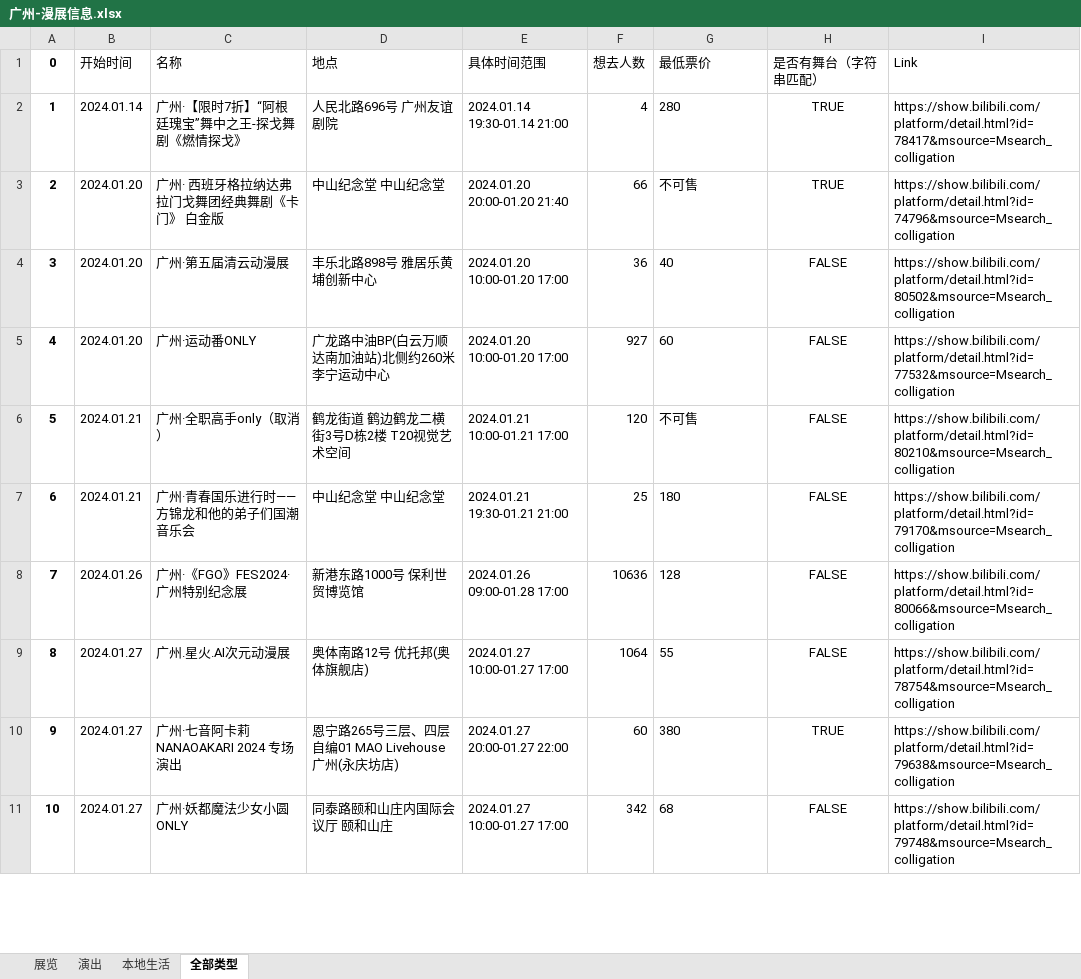
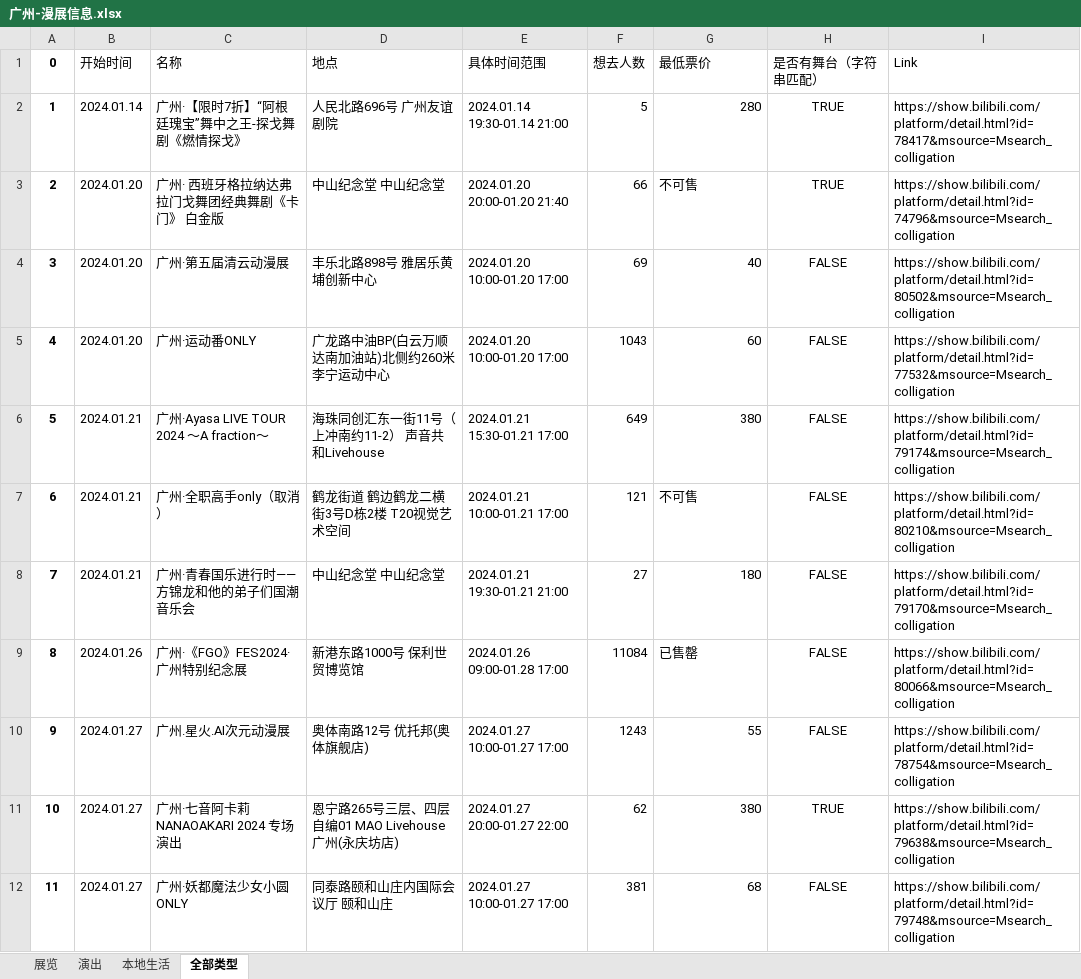
Before and after one commit to zxcsjf/BilibiliAnimationExhibitionInformationCollection, an Excel workbook: 漫展信息/广州-漫展信息.xlsx, sheet 全部类型, drawn as a sheet; only a part is shown; values as stored, in another font and other column widths than the file's, no borders; addresses are those after the commit; the diff covers the shown part only; the diff names each change by its address in the sheet, - before the commit and + after, or states it on an @@ line.

```diff
--- a/漫展信息/广州-漫展信息.xlsx (sheet 全部类型)
+++ b/漫展信息/广州-漫展信息.xlsx (sheet 全部类型)
-F2 (想去人数): 4
+F2 (想去人数): 5
-G2 alignment: left
+G2 alignment: right
-F4 (想去人数): 36
+F4 (想去人数): 69
-G4:G5 alignment: left
+G4:G5 alignment: right
-F5 (想去人数): 927
+F5 (想去人数): 1043
+row 6: 5 | 2024.01.21 | 广州·Ayasa LIVE TOUR 2024 〜A fraction〜 | 海珠同创汇东一街11号（上冲南约11-2） 声音共和Livehouse | 2024.01.21 15:30-01.21 17:00 | 649 | 380 | FALSE | https://show.bilibili.com/platform/detail.html?id=79174&msource=Msearch_colligation
@@ column A (0) renumbered from row 7 down @@
-F7 (想去人数): 120
+F7 (想去人数): 121
-F8 (想去人数): 25
+F8 (想去人数): 27
-G8 alignment: left
+G8 alignment: right
-F9 (想去人数): 10636
+F9 (想去人数): 11084
-G9 (最低票价): 128
+G9 (最低票价): 已售罄
-F10 (想去人数): 1064
+F10 (想去人数): 1243
-G10:G12 alignment: left
+G10:G12 alignment: right
-F11 (想去人数): 60
+F11 (想去人数): 62
-F12 (想去人数): 342
+F12 (想去人数): 381
```
Also changed, not shown: 4 added rows, 24 edited cells and cell formats elsewhere in this sheet, sheet 展览, sheet 演出, 漫展信息/上海-漫展信息.xlsx, 漫展信息/丽水-漫展信息.xlsx, 4 other files.
